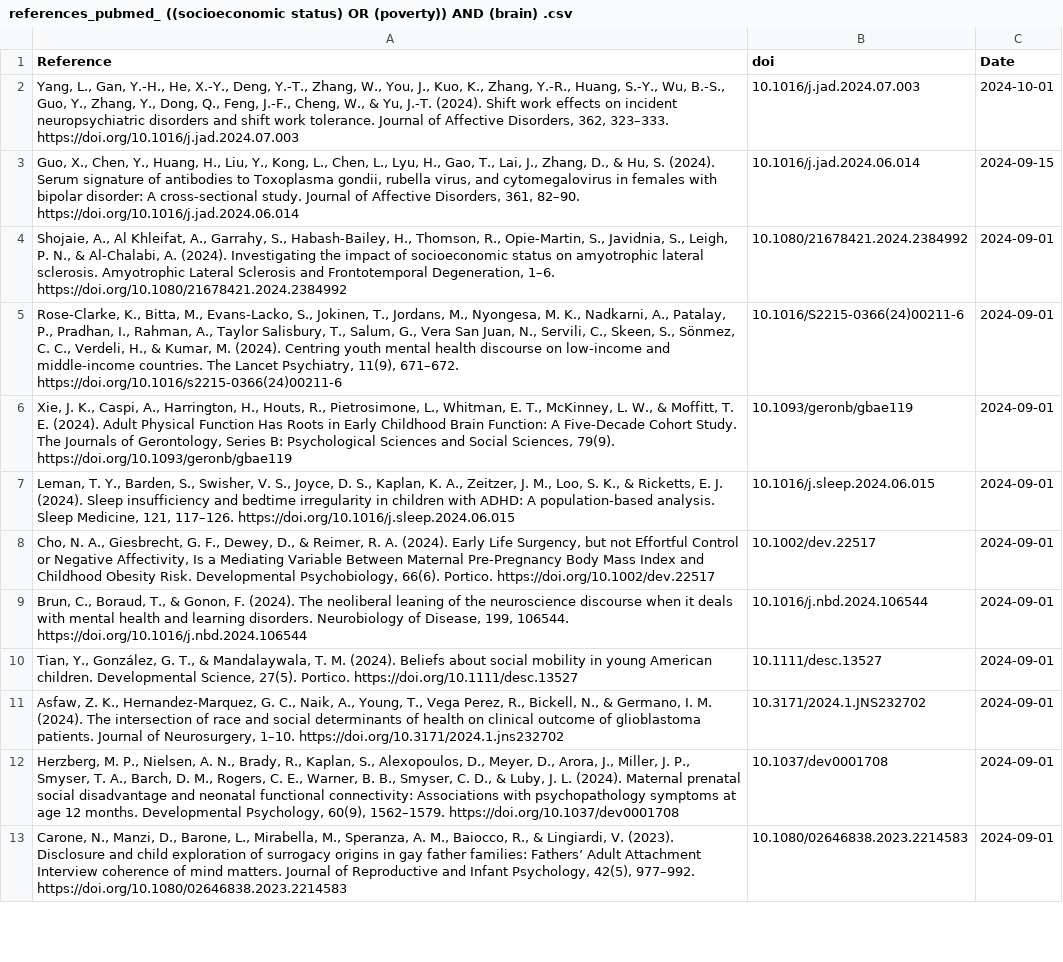
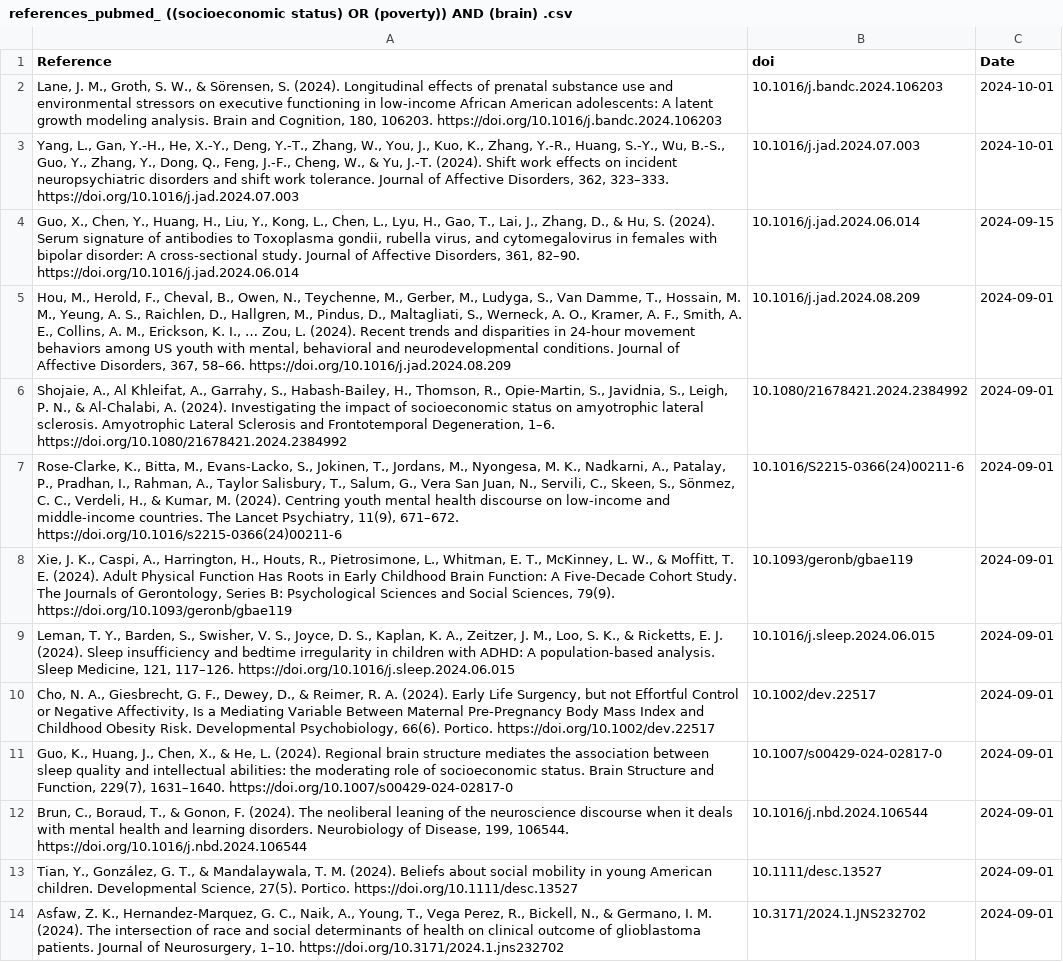
Before and after one commit to FedeGiovannetti/SESNeuroscienceRefs, a CSV file: SESneuroscienceRefs/Data/references_pubmed_ ((socioeconomic status) OR (poverty)) AND (brain) .csv, drawn as a sheet; only a part is shown; the shorter side is filled out with more unchanged rows.

```diff
--- a/SESneuroscienceRefs/Data/references_pubmed_ ((socioeconomic status) OR (poverty)) AND (brain) .csv
+++ b/SESneuroscienceRefs/Data/references_pubmed_ ((socioeconomic status) OR (poverty)) AND (brain) .csv
@@ -1,4 +1,6 @@
 "Reference","doi","Date"
+"Lane, J. M., Groth, S. W., & Sörensen, S. (2024). Longitudinal effects of prenatal substance use and environmental stressors on executive functioning in low-income African American adolescents: A latent growth modeling analysis. Brain and Cognition, 180, 106203. https://doi.org/10.1016/j.bandc.2024.106203","10.1016/j.bandc.2024.106203",2024-10-01
 "Yang, L., Gan, Y.-H., He, X.-Y., Deng, Y.-T., Zhang, W., You, J., Kuo, K., Zhang, Y.-R., Huang, S.-Y., Wu, B.-S., Guo, Y., Zhang, Y., Dong, Q., Feng, J.-F., Cheng, W., & Yu, J.-T. (2024). Shift work effects on incident neuropsychiatric disorders and shift work tolerance. Journal of Affective Disorders, 362, 323–333. https://doi.org/10.1016/j.jad.2024.07.003","10.1016/j.jad.2024.07.003",2024-10-01
 "Guo, X., Chen, Y., Huang, H., Liu, Y., Kong, L., Chen, L., Lyu, H., Gao, T., Lai, J., Zhang, D., & Hu, S. (2024). Serum signature of antibodies to Toxoplasma gondii, rubella virus, and cytomegalovirus in females with bipolar disorder: A cross-sectional study. Journal of Affective Disorders, 361, 82–90. https://doi.org/10.1016/j.jad.2024.06.014","10.1016/j.jad.2024.06.014",2024-09-15
+"Hou, M., Herold, F., Cheval, B., Owen, N., Teychenne, M., Gerber, M., Ludyga, S., Van Damme, T., Hossain, M. M., Yeung, A. S., Raichlen, D., Hallgren, M., Pindus, D., Maltagliati, S., Werneck, A. O., Kramer, A. F., Smith, A. E., Collins, A. M., Erickson, K. I., … Zou, L. (2024). Recent trends and disparities in 24-hour movement behaviors among US youth with mental, behavioral and neurodevelopmental conditions. Journal of Affective Disorders, 367, 58–66. https://doi.org/10.1016/j.jad.2024.08.209","10.1016/j.jad.2024.08.209",2024-09-01
 "Shojaie, A., Al Khleifat, A., Garrahy, S., Habash-Bailey, H., Thomson, R., Opie-Martin, S., Javidnia, S., Leigh, P. N., & Al-Chalabi, A. (2024). Investigating the impact of socioeconomic status on amyotrophic lateral sclerosis. Amyotrophic Lateral Sclerosis and Frontotemporal Degeneration, 1–6. https://doi.org/10.1080/21678421.2024.2384992","10.1080/21678421.2024.2384992",2024-09-01
@@ -8,2 +10,3 @@
 "Cho, N. A., Giesbrecht, G. F., Dewey, D., & Reimer, R. A. (2024). Early Life Surgency, but not Effortful Control or Negative Affectivity, Is a Mediating Variable Between Maternal Pre‐Pregnancy Body Mass Index and Childhood Obesity Risk. Developmental Psychobiology, 66(6). Portico. https://doi.org/10.1002/dev.22517","10.1002/dev.22517",2024-09-01
+"Guo, K., Huang, J., Chen, X., & He, L. (2024). Regional brain structure mediates the association between sleep quality and intellectual abilities: the moderating role of socioeconomic status. Brain Structure and Function, 229(7), 1631–1640. https://doi.org/10.1007/s00429-024-02817-0","10.1007/s00429-024-02817-0",2024-09-01
 "Brun, C., Boraud, T., & Gonon, F. (2024). The neoliberal leaning of the neuroscience discourse when it deals with mental health and learning disorders. Neurobiology of Disease, 199, 106544. https://doi.org/10.1016/j.nbd.2024.106544","10.1016/j.nbd.2024.106544",2024-09-01
```
Also changed, not shown: SESneuroscienceRefs/Data/references_pubmed_ ((socioeconomic status) OR (poverty)) AND (neuroscience) .csv.
